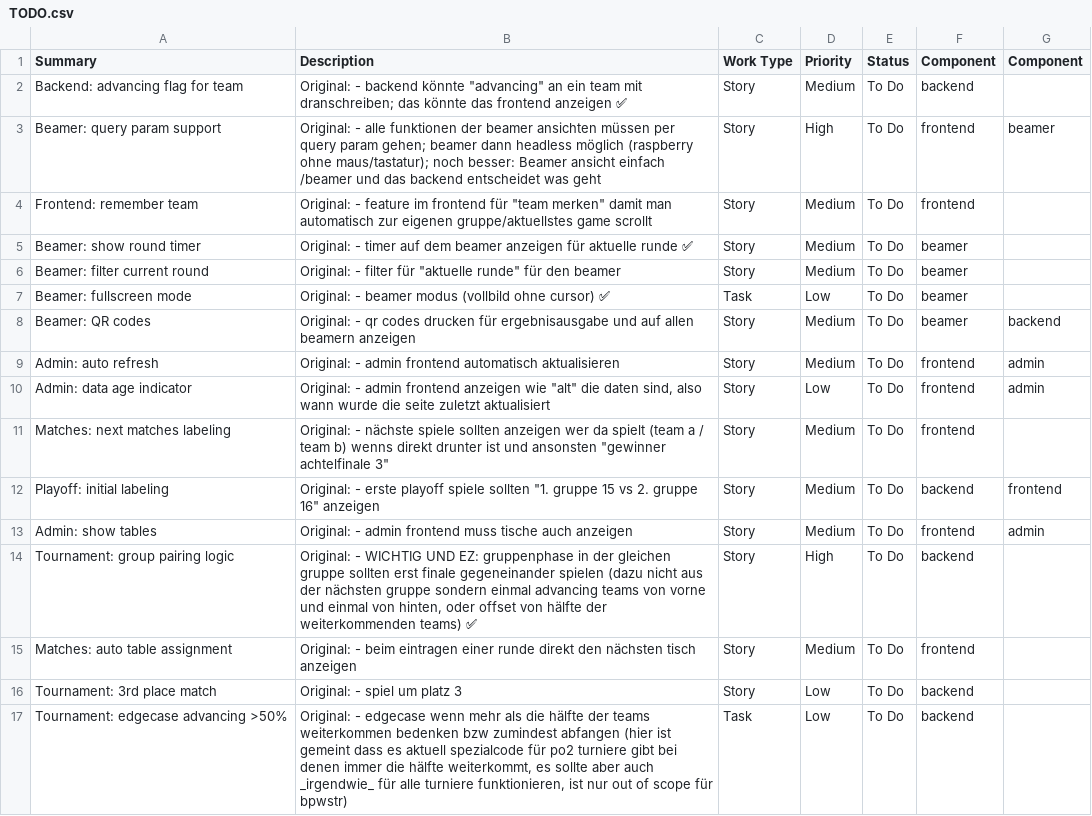
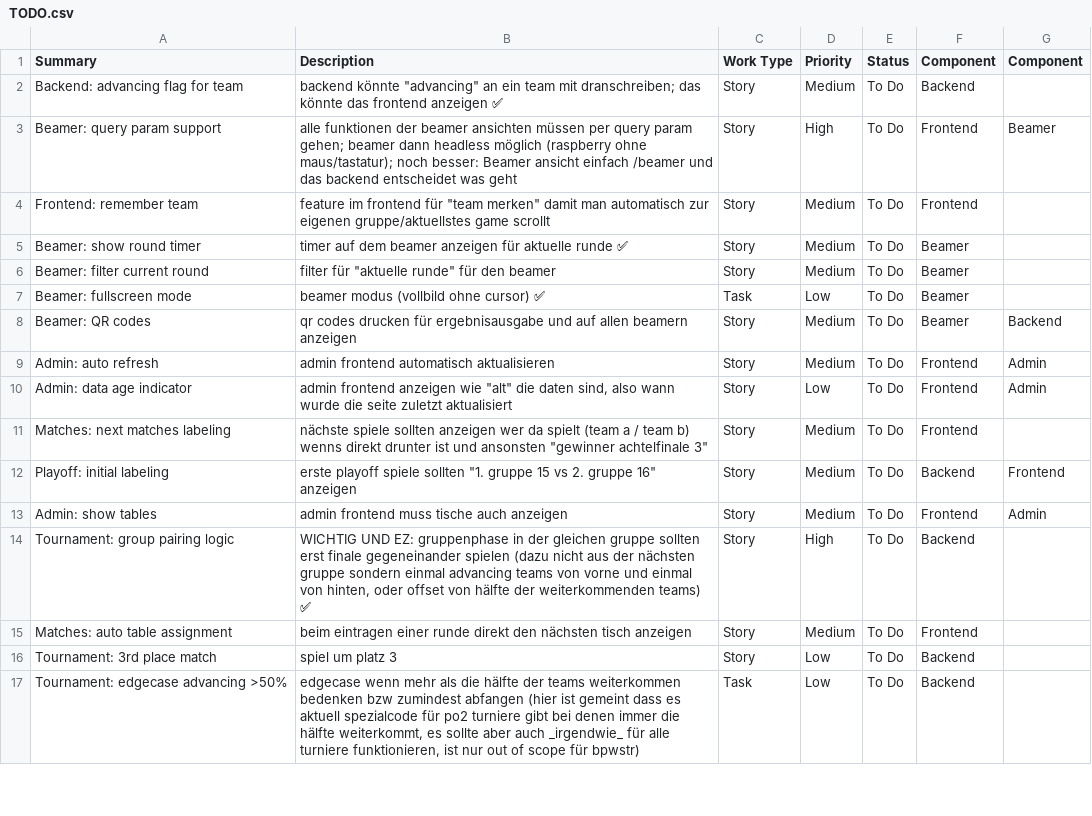
Before and after one commit to Malaber/turniere-backend, a CSV file: TODO.csv, drawn as a sheet; only a part is shown; the diff covers the shown part only.

```diff
--- a/TODO.csv
+++ b/TODO.csv
@@ -1,17 +1,17 @@
 Summary,Description,Work Type,Priority,Status,Component,Component
-Backend: advancing flag for team,"Original: - backend könnte ""advancing"" an ein team mit dranschreiben; das könnte das frontend anzeigen ✅",Story,Medium,To Do,backend,
-Beamer: query param support,"Original: - alle funktionen der beamer ansichten müssen per query param gehen; beamer dann headless möglich (raspberry ohne maus/tastatur); noch besser: Beamer ansicht einfach /beamer und das backend entscheidet was geht",Story,High,To Do,frontend,beamer
-Frontend: remember team,"Original: - feature im frontend für ""team merken"" damit man automatisch zur eigenen gruppe/aktuellstes game scrollt",Story,Medium,To Do,frontend,
-Beamer: show round timer,"Original: - timer auf dem beamer anzeigen für aktuelle runde ✅",Story,Medium,To Do,beamer,
-Beamer: filter current round,"Original: - filter für ""aktuelle runde"" für den beamer",Story,Medium,To Do,beamer,
-Beamer: fullscreen mode,"Original: - beamer modus (vollbild ohne cursor) ✅",Task,Low,To Do,beamer,
-Beamer: QR codes,"Original: - qr codes drucken für ergebnisausgabe und auf allen beamern anzeigen",Story,Medium,To Do,beamer,backend
-Admin: auto refresh,"Original: - admin frontend automatisch aktualisieren",Story,Medium,To Do,frontend,admin
-Admin: data age indicator,"Original: - admin frontend anzeigen wie ""alt"" die daten sind, also wann wurde die seite zuletzt aktualisiert",Story,Low,To Do,frontend,admin
-Matches: next matches labeling,"Original: - nächste spiele sollten anzeigen wer da spielt (team a / team b) wenns direkt drunter ist und ansonsten ""gewinner achtelfinale 3""",Story,Medium,To Do,frontend,
-Playoff: initial labeling,"Original: - erste playoff spiele sollten ""1. gruppe 15 vs 2. gruppe 16"" anzeigen",Story,Medium,To Do,backend,frontend
-Admin: show tables,"Original: - admin frontend muss tische auch anzeigen",Story,Medium,To Do,frontend,admin
-Tournament: group pairing logic,"Original: - WICHTIG UND EZ: gruppenphase in der gleichen gruppe sollten erst finale gegeneinander spielen (dazu nicht aus der nächsten gruppe sondern einmal advancing teams von vorne und einmal von hinten, oder offset von hälfte der weiterkommenden teams) ✅",Story,High,To Do,backend,
-Matches: auto table assignment,"Original: - beim eintragen einer runde direkt den nächsten tisch anzeigen",Story,Medium,To Do,frontend,
-Tournament: 3rd place match,"Original: - spiel um platz 3",Story,Low,To Do,backend,
-Tournament: edgecase advancing >50%,"Original: - edgecase wenn mehr als die hälfte der teams weiterkommen bedenken bzw zumindest abfangen (hier ist gemeint dass es aktuell spezialcode für po2 turniere gibt bei denen immer die hälfte weiterkommt, es sollte aber auch _irgendwie_ für alle turniere funktionieren, ist nur out of scope für bpwstr)",Task,Low,To Do,backend,
+Backend: advancing flag for team,"backend könnte ""advancing"" an ein team mit dranschreiben; das könnte das frontend anzeigen ✅",Story,Medium,To Do,Backend,
+Beamer: query param support,"alle funktionen der beamer ansichten müssen per query param gehen; beamer dann headless möglich (raspberry ohne maus/tastatur); noch besser: Beamer ansicht einfach /beamer und das backend entscheidet was geht",Story,High,To Do,Frontend,Beamer
+Frontend: remember team,"feature im frontend für ""team merken"" damit man automatisch zur eigenen gruppe/aktuellstes game scrollt",Story,Medium,To Do,Frontend,
+Beamer: show round timer,"timer auf dem beamer anzeigen für aktuelle runde ✅",Story,Medium,To Do,Beamer,
+Beamer: filter current round,"filter für ""aktuelle runde"" für den beamer",Story,Medium,To Do,Beamer,
+Beamer: fullscreen mode,"beamer modus (vollbild ohne cursor) ✅",Task,Low,To Do,Beamer,
+Beamer: QR codes,"qr codes drucken für ergebnisausgabe und auf allen beamern anzeigen",Story,Medium,To Do,Beamer,Backend
+Admin: auto refresh,"admin frontend automatisch aktualisieren",Story,Medium,To Do,Frontend,Admin
+Admin: data age indicator,"admin frontend anzeigen wie ""alt"" die daten sind, also wann wurde die seite zuletzt aktualisiert",Story,Low,To Do,Frontend,Admin
+Matches: next matches labeling,"nächste spiele sollten anzeigen wer da spielt (team a / team b) wenns direkt drunter ist und ansonsten ""gewinner achtelfinale 3""",Story,Medium,To Do,Frontend,
+Playoff: initial labeling,"erste playoff spiele sollten ""1. gruppe 15 vs 2. gruppe 16"" anzeigen",Story,Medium,To Do,Backend,Frontend
+Admin: show tables,"admin frontend muss tische auch anzeigen",Story,Medium,To Do,Frontend,Admin
+Tournament: group pairing logic,"WICHTIG UND EZ: gruppenphase in der gleichen gruppe sollten erst finale gegeneinander spielen (dazu nicht aus der nächsten gruppe sondern einmal advancing teams von vorne und einmal von hinten, oder offset von hälfte der weiterkommenden teams) ✅",Story,High,To Do,Backend,
+Matches: auto table assignment,"beim eintragen einer runde direkt den nächsten tisch anzeigen",Story,Medium,To Do,Frontend,
+Tournament: 3rd place match,"spiel um platz 3",Story,Low,To Do,Backend,
+Tournament: edgecase advancing >50%,"edgecase wenn mehr als die hälfte der teams weiterkommen bedenken bzw zumindest abfangen (hier ist gemeint dass es aktuell spezialcode für po2 turniere gibt bei denen immer die hälfte weiterkommt, es sollte aber auch _irgendwie_ für alle turniere funktionieren, ist nur out of scope für bpwstr)",Task,Low,To Do,Backend,
```
Also changed, not shown: 34 edited cells elsewhere in this file, 1 other file.
